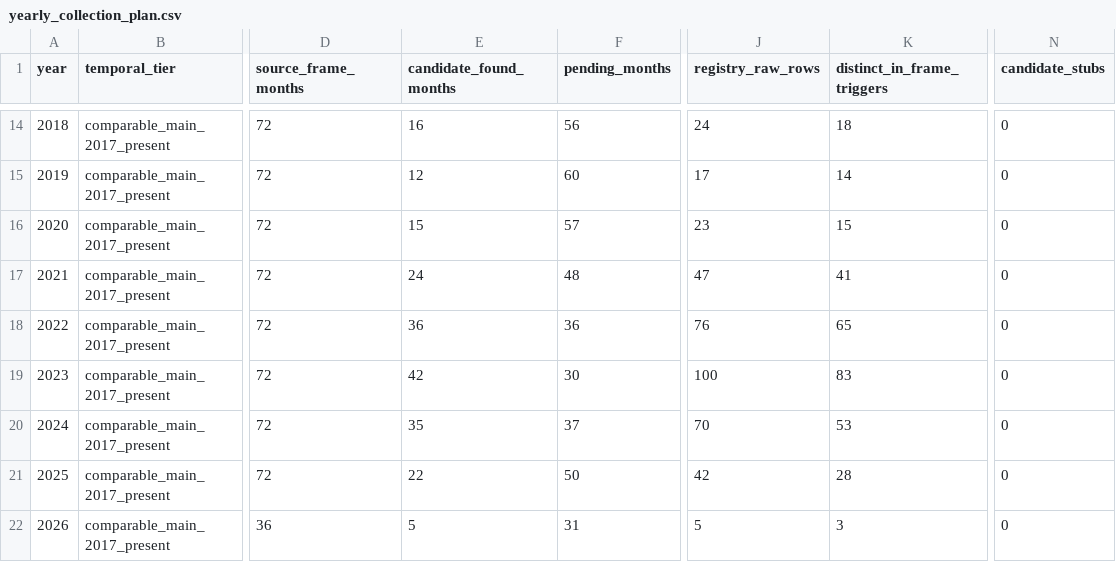
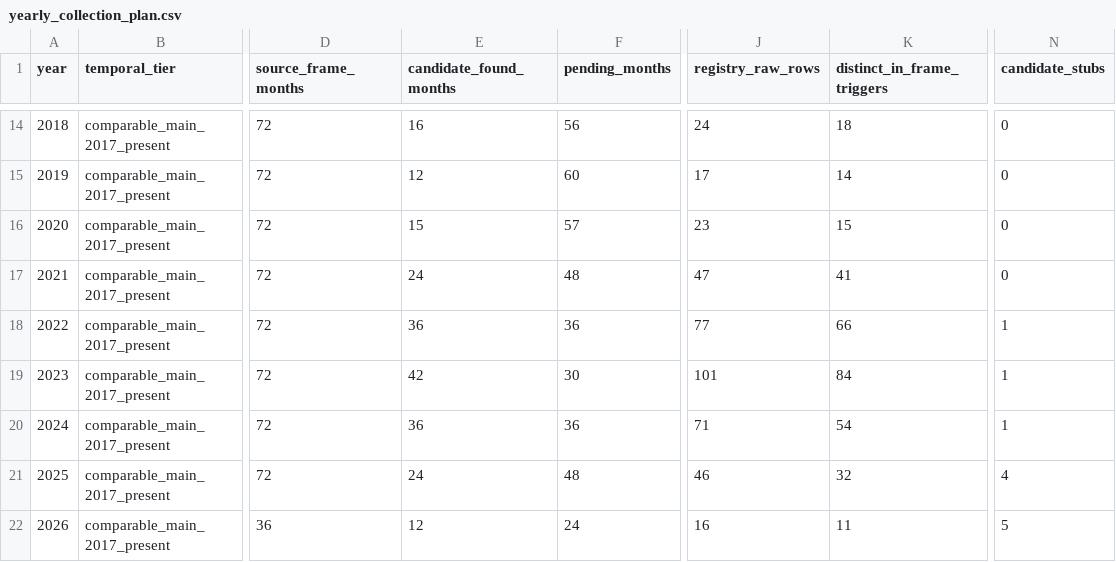
Before and after one commit to chnyangs/censorship-event-database, a CSV file: analysis/temporal_ledger/yearly_collection_plan.csv, drawn as a sheet; only a part is shown, gaps mark what is left out; the diff names each change by its address in the sheet, - before the commit and + after, or states it on an @@ line.

```diff
--- a/analysis/temporal_ledger/yearly_collection_plan.csv
+++ b/analysis/temporal_ledger/yearly_collection_plan.csv
-J18 (registry_raw_rows): 76
+J18 (registry_raw_rows): 77
-K18 (distinct_in_frame_triggers): 65
+K18 (distinct_in_frame_triggers): 66
-N18:N20 (candidate_stubs): 0
+N18:N20 (candidate_stubs): 1
-J19 (registry_raw_rows): 100
+J19 (registry_raw_rows): 101
-K19 (distinct_in_frame_triggers): 83
+K19 (distinct_in_frame_triggers): 84
-E20 (candidate_found_months): 35
+E20 (candidate_found_months): 36
-F20 (pending_months): 37
+F20 (pending_months): 36
-J20 (registry_raw_rows): 70
+J20 (registry_raw_rows): 71
-K20 (distinct_in_frame_triggers): 53
+K20 (distinct_in_frame_triggers): 54
-E21 (candidate_found_months): 22
+E21 (candidate_found_months): 24
-F21 (pending_months): 50
+F21 (pending_months): 48
-J21 (registry_raw_rows): 42
+J21 (registry_raw_rows): 46
-K21 (distinct_in_frame_triggers): 28
+K21 (distinct_in_frame_triggers): 32
-N21 (candidate_stubs): 0
+N21 (candidate_stubs): 4
-E22 (candidate_found_months): 5
+E22 (candidate_found_months): 12
-F22 (pending_months): 31
+F22 (pending_months): 24
-J22 (registry_raw_rows): 5
+J22 (registry_raw_rows): 16
-K22 (distinct_in_frame_triggers): 3
+K22 (distinct_in_frame_triggers): 11
-N22 (candidate_stubs): 0
+N22 (candidate_stubs): 5
```
Also changed, not shown: dataset.csv, derived/coverage_matrix.csv, 43 other files.
